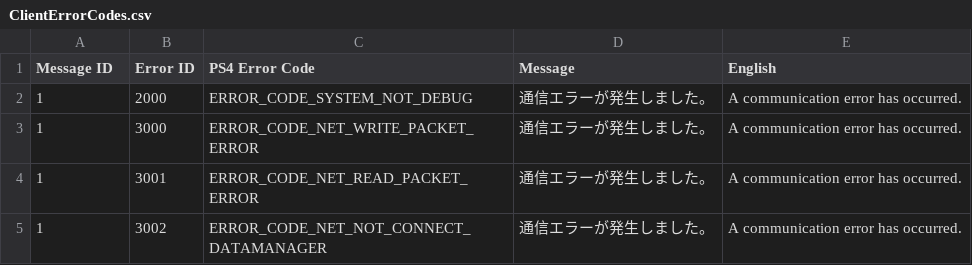
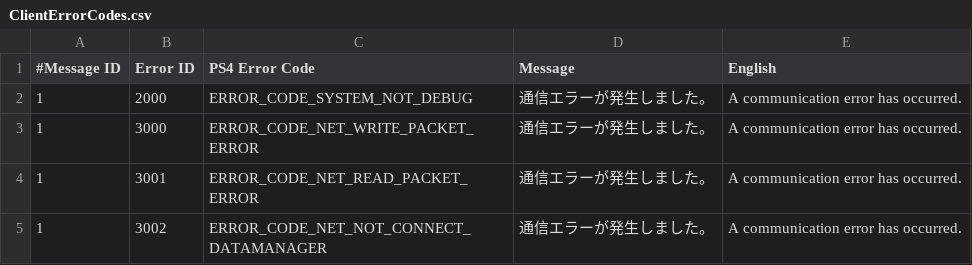
Before and after one commit to sebastian-heinz/Arrowgene.DragonsDogmaOnline, a CSV file: Arrowgene.Ddon.Shared/Files/Assets/ClientErrorCodes.csv, drawn as a sheet; only a part is shown.

```diff
--- a/Arrowgene.Ddon.Shared/Files/Assets/ClientErrorCodes.csv
+++ b/Arrowgene.Ddon.Shared/Files/Assets/ClientErrorCodes.csv
@@ -1,2 +1,2 @@
-Message ID,Error ID,PS4 Error Code,Message,English
+#Message ID,Error ID,PS4 Error Code,Message,English
 1,2000,ERROR_CODE_SYSTEM_NOT_DEBUG,通信エラーが発生しました。,A communication error has occurred.
```
Also changed, not shown: Arrowgene.Ddon.Shared/Files/Assets/Arisen.csv, Arrowgene.Ddon.Shared/Files/Assets/EnemySpawn.csv, 5 other files.
